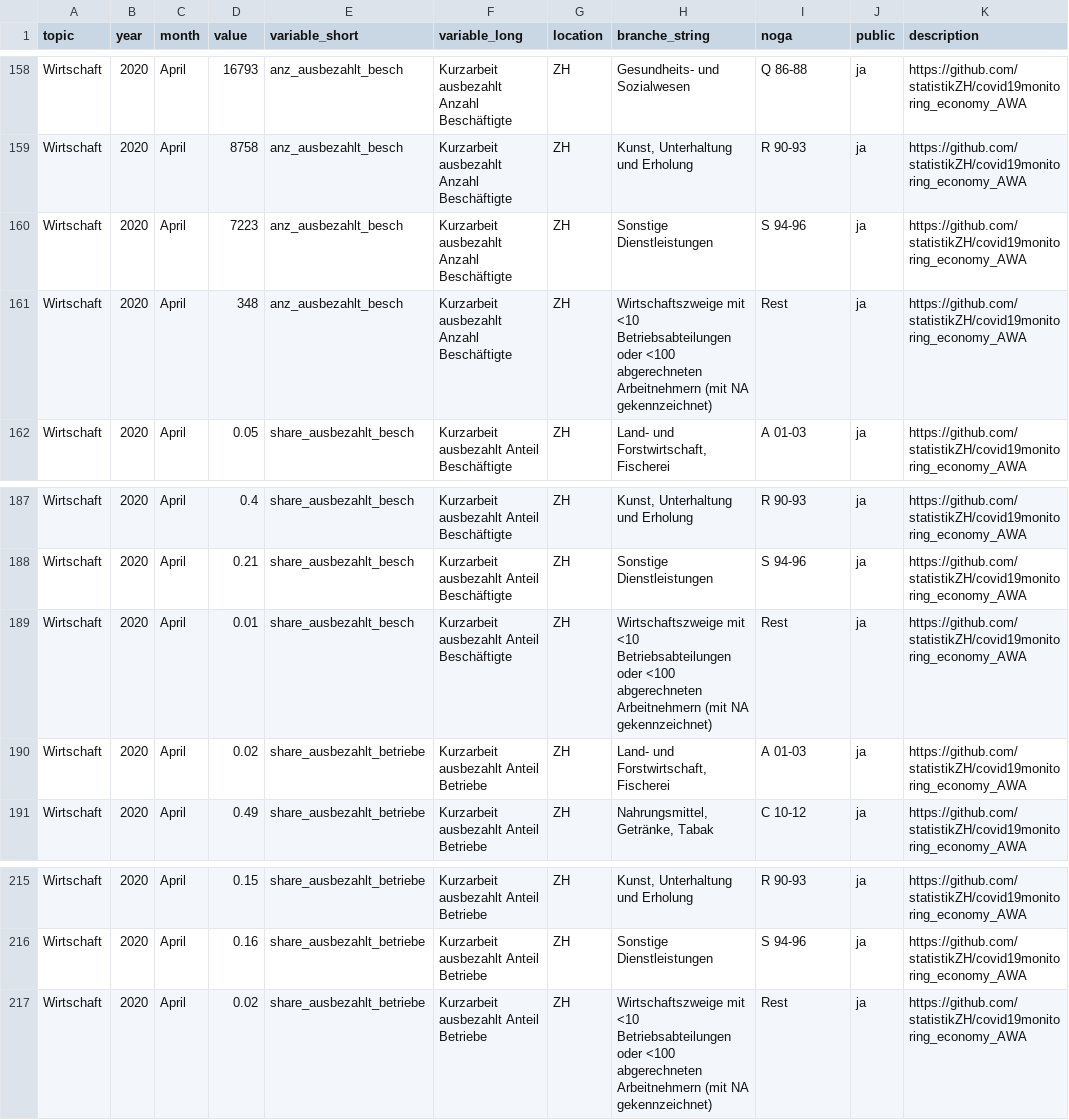
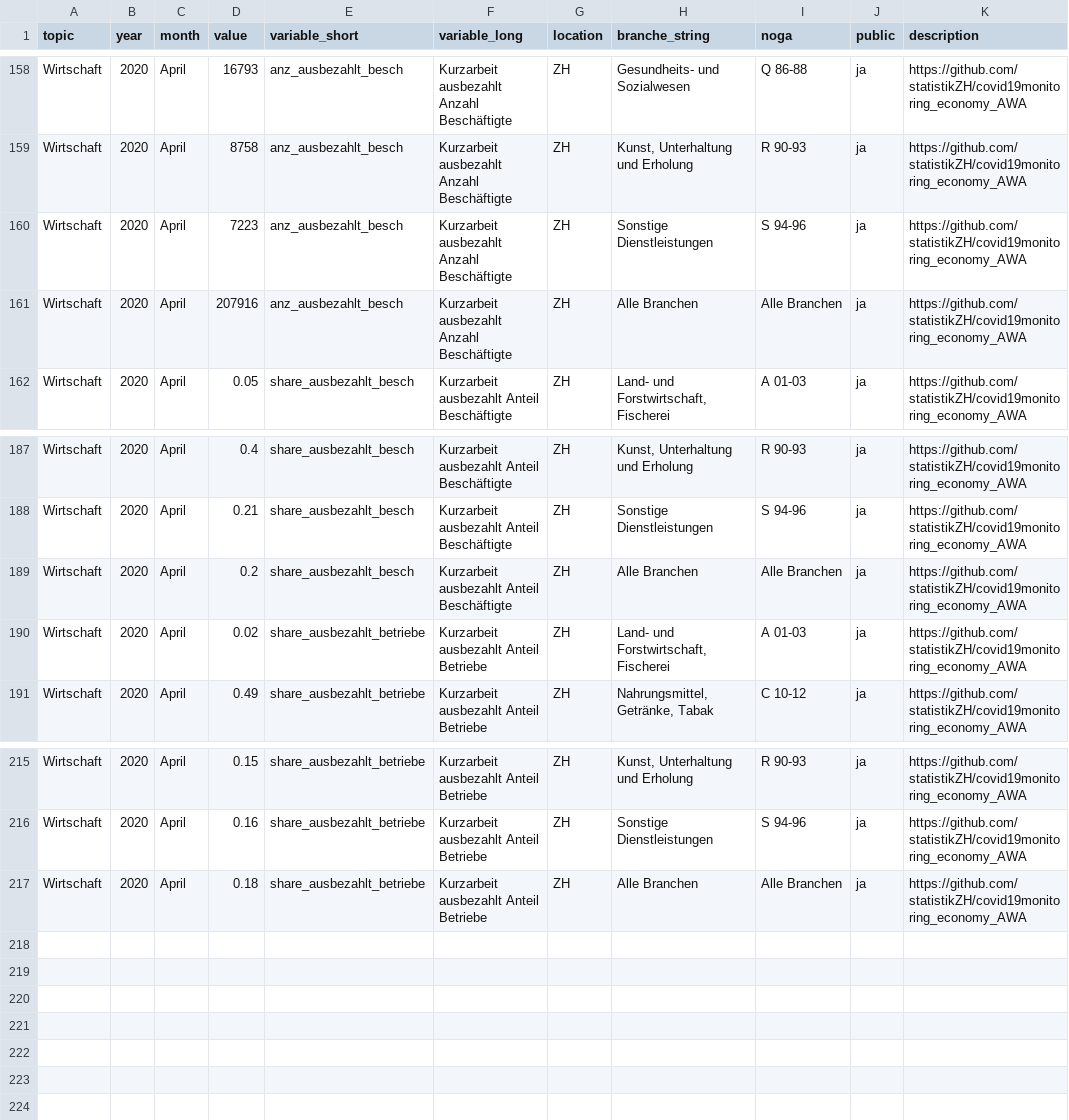
Before and after one commit to statistikZH/covid19monitoring_economy_AWA, a CSV file: Economy_AWA_kurzarbeit_ausbezahlt.csv, drawn as a sheet; only a part is shown, gaps mark what is left out; the diff covers the shown part only; the diff names each change by its address in the sheet, - before the commit and + after, or states it on an @@ line.

```diff
--- a/Economy_AWA_kurzarbeit_ausbezahlt.csv
+++ b/Economy_AWA_kurzarbeit_ausbezahlt.csv
-D161 (value): 348
+D161 (value): 207916
-H161 (branche_string): Wirtschaftszweige mit <10 Betriebsabteilungen oder <100 abgerechneten Arbeitnehmern (mit NA gekennzeichnet)
+H161 (branche_string): Alle Branchen
-I161 (noga): Rest
+I161 (noga): Alle Branchen
-D189 (value): 0.01
+D189 (value): 0.2
-H189 (branche_string): Wirtschaftszweige mit <10 Betriebsabteilungen oder <100 abgerechneten Arbeitnehmern (mit NA gekennzeichnet)
+H189 (branche_string): Alle Branchen
-I189 (noga): Rest
+I189 (noga): Alle Branchen
-D217 (value): 0.02
+D217 (value): 0.18
-H217 (branche_string): Wirtschaftszweige mit <10 Betriebsabteilungen oder <100 abgerechneten Arbeitnehmern (mit NA gekennzeichnet)
+H217 (branche_string): Alle Branchen
-I217 (noga): Rest
+I217 (noga): Alle Branchen
```
Also changed, not shown: 15 edited cells elsewhere in this file, 2 other files.
